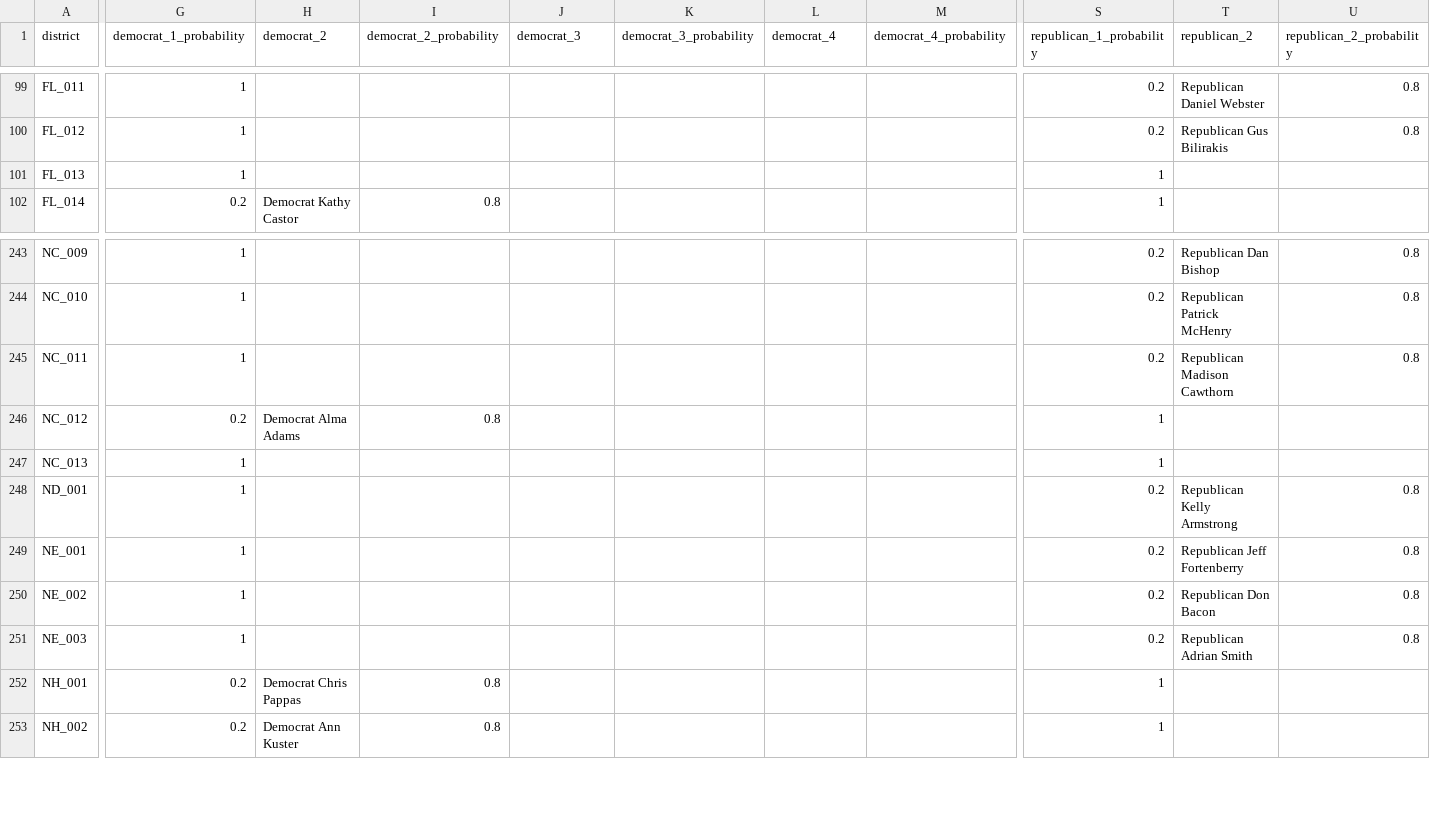
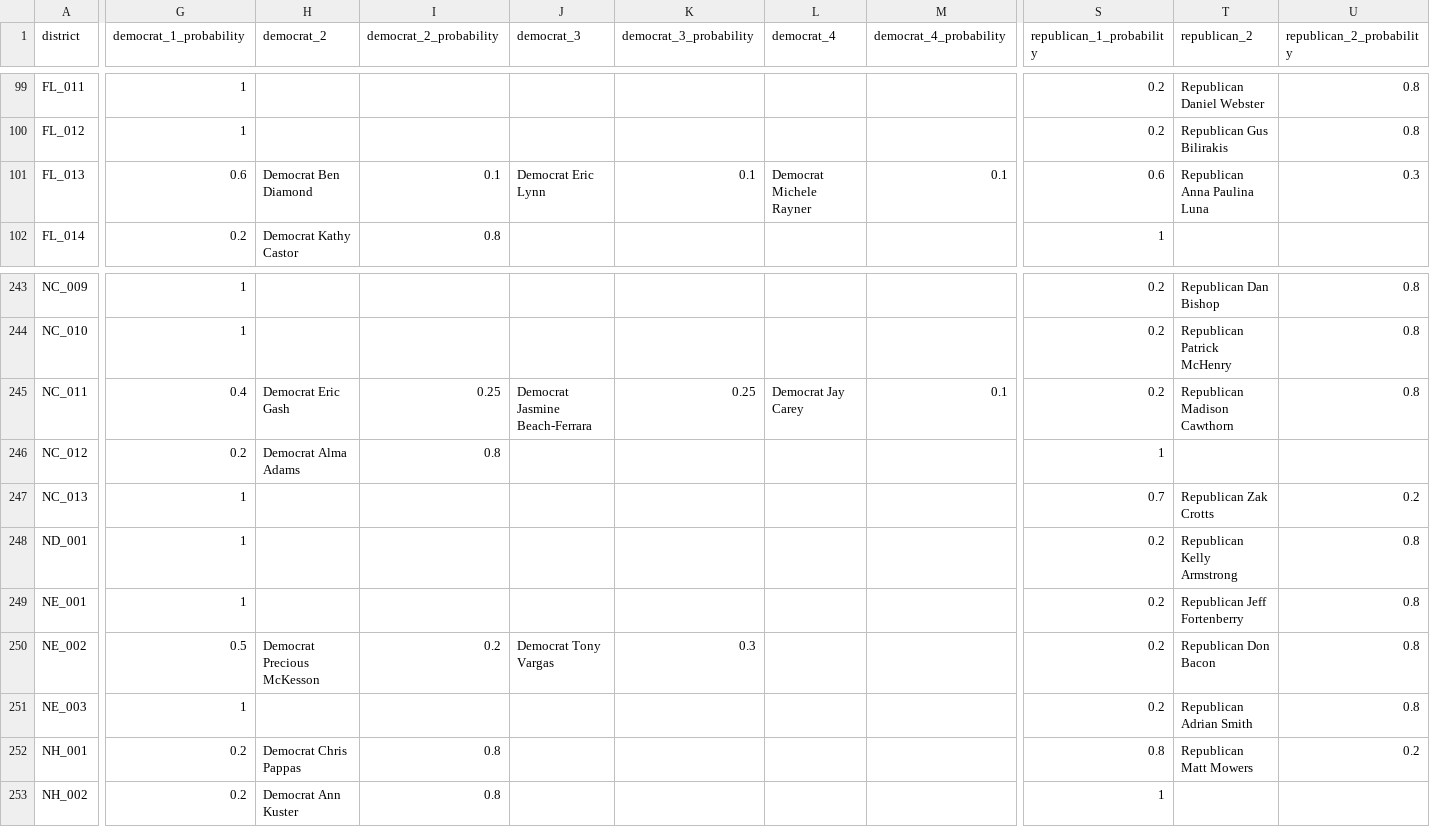
Before and after one commit to carnival-farmer/data, a CSV file: district_races.csv, drawn as a sheet; only a part is shown, gaps mark what is left out; the diff covers the shown part only; the diff names each change by its address in the sheet, - before the commit and + after, or states it on an @@ line.

Commit message:
Updating data

```diff
--- a/district_races.csv
+++ b/district_races.csv
-G101 (democrat_1_probability): 1
+G101 (democrat_1_probability): 0.6
-H101 (democrat_2): (empty)
+H101 (democrat_2): Democrat Ben Diamond
-I101 (democrat_2_probability): (empty)
+I101 (democrat_2_probability): 0.1
-J101 (democrat_3): (empty)
+J101 (democrat_3): Democrat Eric Lynn
-K101 (democrat_3_probability): (empty)
+K101 (democrat_3_probability): 0.1
-L101 (democrat_4): (empty)
+L101 (democrat_4): Democrat Michele Rayner
-M101 (democrat_4_probability): (empty)
+M101 (democrat_4_probability): 0.1
-S101 (republican_1_probability): 1
+S101 (republican_1_probability): 0.6
-T101 (republican_2): (empty)
+T101 (republican_2): Republican Anna Paulina Luna
-U101 (republican_2_probability): (empty)
+U101 (republican_2_probability): 0.3
-G245 (democrat_1_probability): 1
+G245 (democrat_1_probability): 0.4
-H245 (democrat_2): (empty)
+H245 (democrat_2): Democrat Eric Gash
-I245 (democrat_2_probability): (empty)
+I245 (democrat_2_probability): 0.25
-J245 (democrat_3): (empty)
+J245 (democrat_3): Democrat Jasmine Beach-Ferrara
-K245 (democrat_3_probability): (empty)
+K245 (democrat_3_probability): 0.25
-L245 (democrat_4): (empty)
+L245 (democrat_4): Democrat Jay Carey
-M245 (democrat_4_probability): (empty)
+M245 (democrat_4_probability): 0.1
-S247 (republican_1_probability): 1
+S247 (republican_1_probability): 0.7
-T247 (republican_2): (empty)
+T247 (republican_2): Republican Zak Crotts
-U247 (republican_2_probability): (empty)
+U247 (republican_2_probability): 0.2
-G250 (democrat_1_probability): 1
+G250 (democrat_1_probability): 0.5
-H250 (democrat_2): (empty)
+H250 (democrat_2): Democrat Precious McKesson
-I250 (democrat_2_probability): (empty)
+I250 (democrat_2_probability): 0.2
-J250 (democrat_3): (empty)
+J250 (democrat_3): Democrat Tony Vargas
-K250 (democrat_3_probability): (empty)
+K250 (democrat_3_probability): 0.3
-S252 (republican_1_probability): 1
+S252 (republican_1_probability): 0.8
-T252 (republican_2): (empty)
+T252 (republican_2): Republican Matt Mowers
-U252 (republican_2_probability): (empty)
+U252 (republican_2_probability): 0.2
```
Also changed, not shown: 135 edited cells elsewhere in this file.
